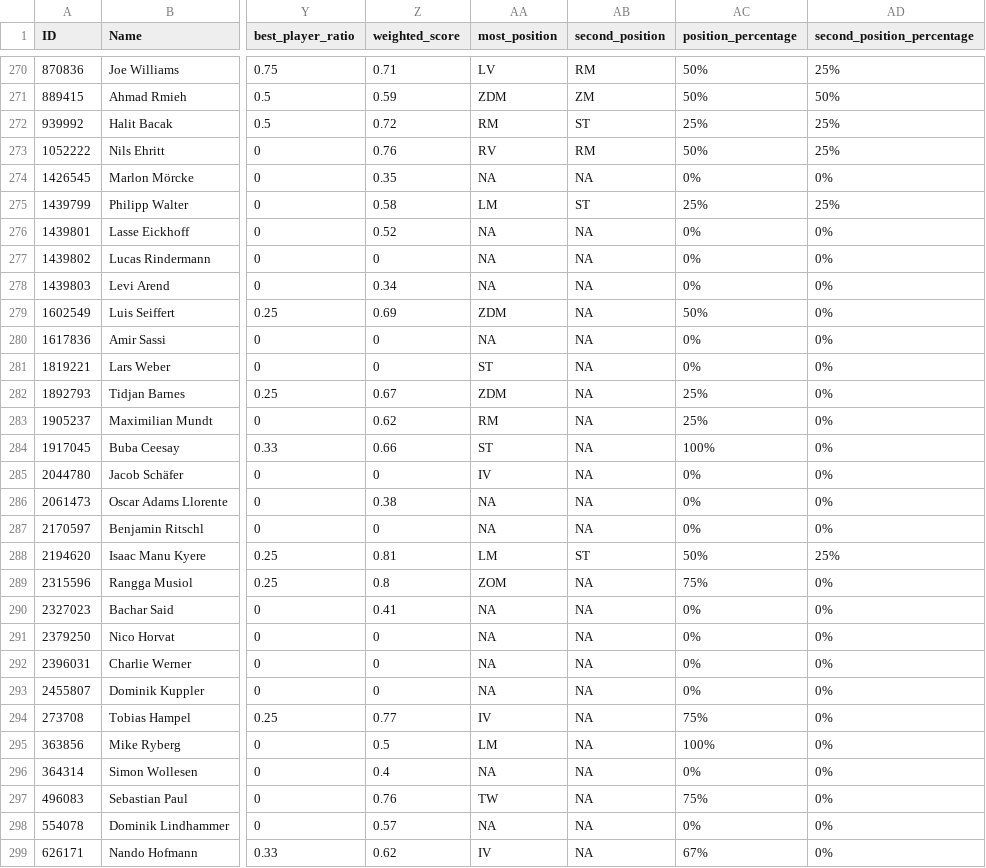
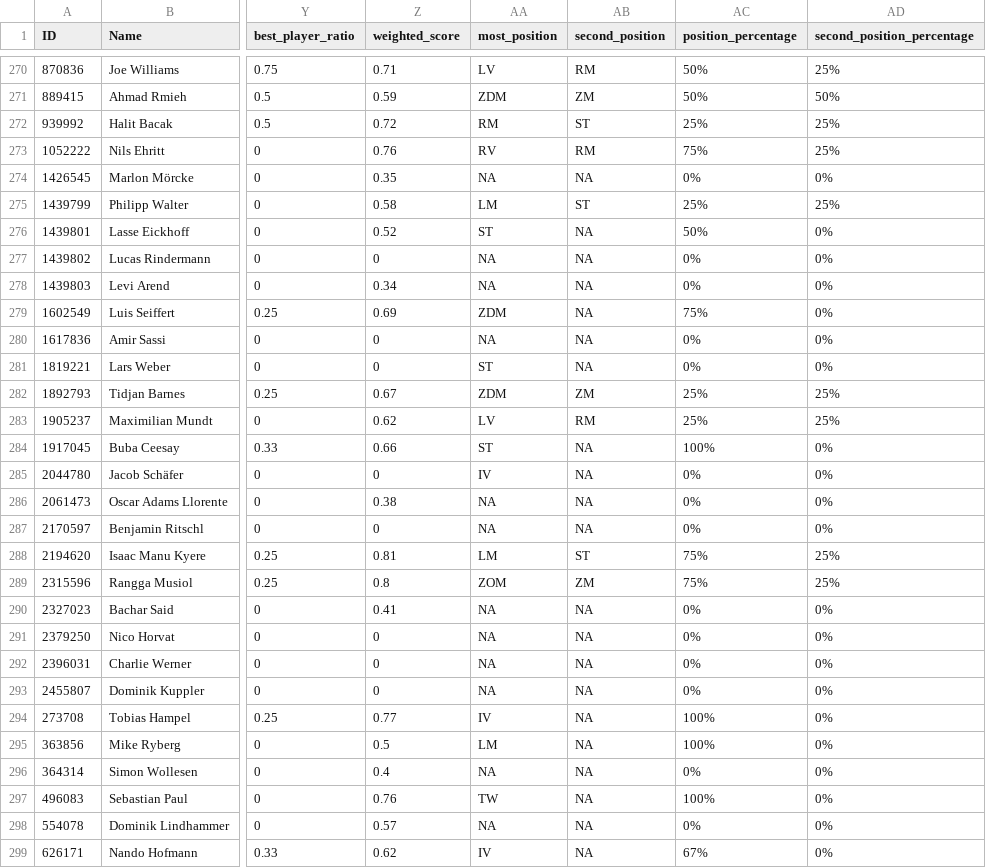
Before and after one commit to mkreuschner/berlinersc-football-analysis.github.io, a CSV file: data/H1/Routput/player_data_H1.csv, drawn as a sheet; only a part is shown, gaps mark what is left out; the diff covers the shown part only; the diff names each change by its address in the sheet, - before the commit and + after, or states it on an @@ line.

```diff
--- a/data/H1/Routput/player_data_H1.csv
+++ b/data/H1/Routput/player_data_H1.csv
-AC273 (position_percentage): 50%
+AC273 (position_percentage): 75%
-AA276 (most_position): NA
+AA276 (most_position): ST
-AC276 (position_percentage): 0%
+AC276 (position_percentage): 50%
-AC279 (position_percentage): 50%
+AC279 (position_percentage): 75%
-AB282 (second_position): NA
+AB282 (second_position): ZM
-AD282:AD283 (second_position_percentage): 0%
+AD282:AD283 (second_position_percentage): 25%
-AA283 (most_position): RM
+AA283 (most_position): LV
-AB283 (second_position): NA
+AB283 (second_position): RM
-AC288 (position_percentage): 50%
+AC288 (position_percentage): 75%
-AB289 (second_position): NA
+AB289 (second_position): ZM
-AD289 (second_position_percentage): 0%
+AD289 (second_position_percentage): 25%
-AC294 (position_percentage): 75%
+AC294 (position_percentage): 100%
-AC297 (position_percentage): 75%
+AC297 (position_percentage): 100%
```
Also changed, not shown: 3 edited cells elsewhere in this file, data/H1/Routput/assists_H1.csv, data/H1/Routput/best_score_H1.csv, 3 other files.
